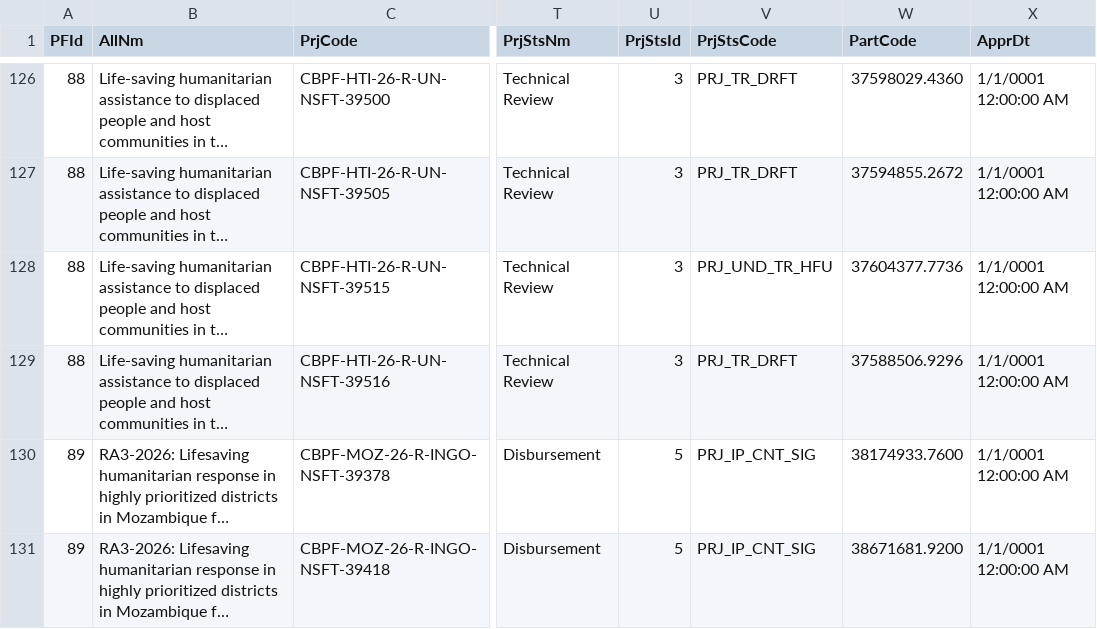
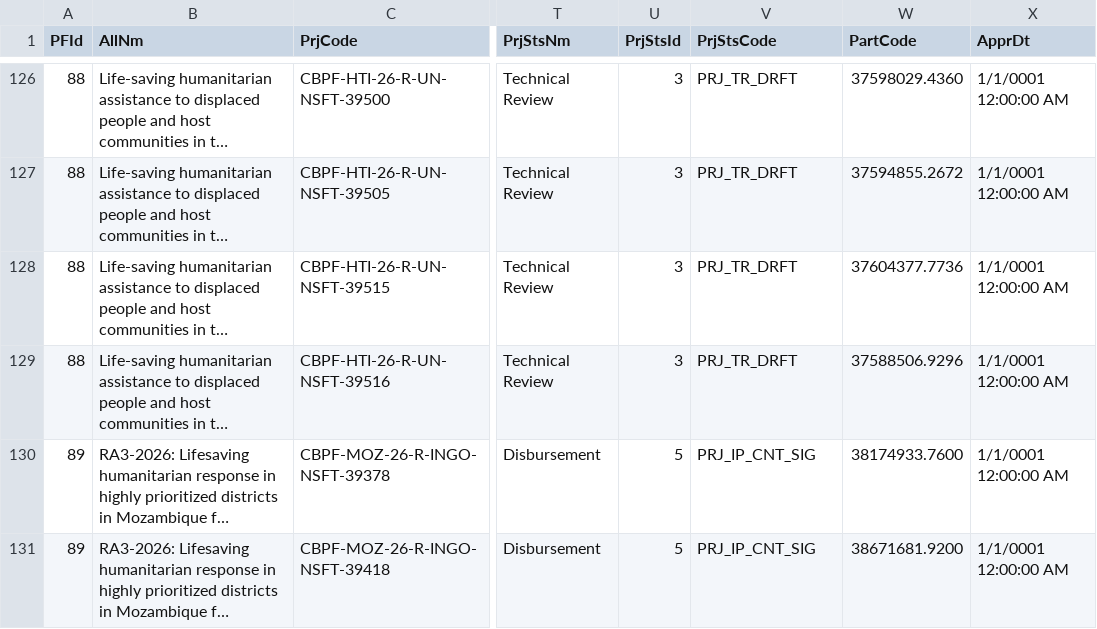
Before and after one commit to CBPFGMS/cbpfgms-data, a CSV file: utils/FT_allocations_overview_static/data/ProjectSummaryV2_2026.csv, drawn as a sheet; only a part is shown, gaps mark what is left out; long unchanged cells end in …; the diff names each change by its address in the sheet, - before the commit and + after, or states it on an @@ line.

```diff
--- a/utils/FT_allocations_overview_static/data/ProjectSummaryV2_2026.csv
+++ b/utils/FT_allocations_overview_static/data/ProjectSummaryV2_2026.csv
-V128 (PrjStsCode): PRJ_UND_TR_HFU
+V128 (PrjStsCode): PRJ_TR_DRFT
```
Also changed, not shown: 1 other file.
